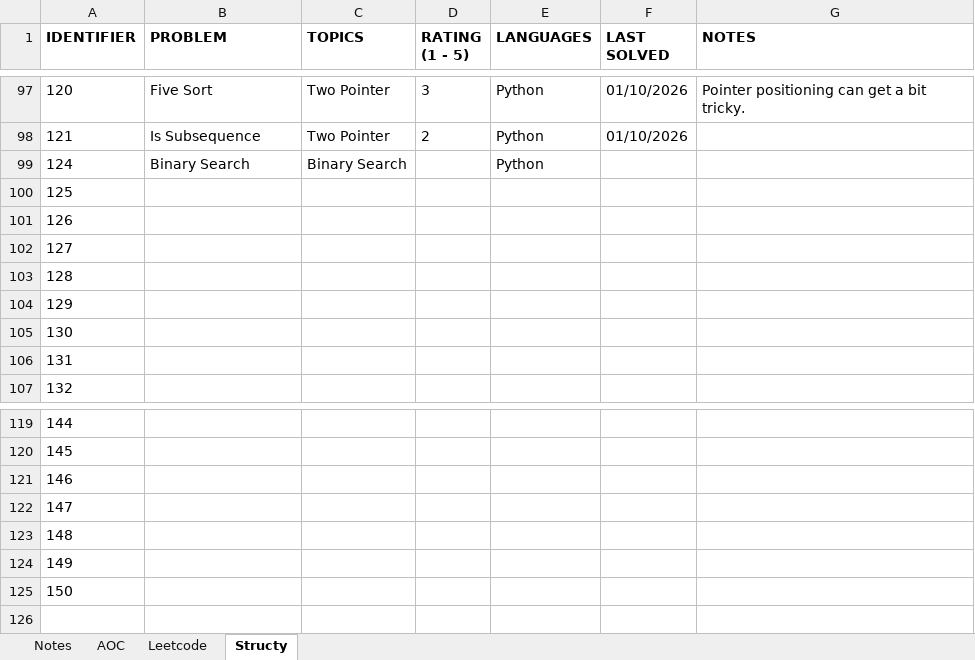
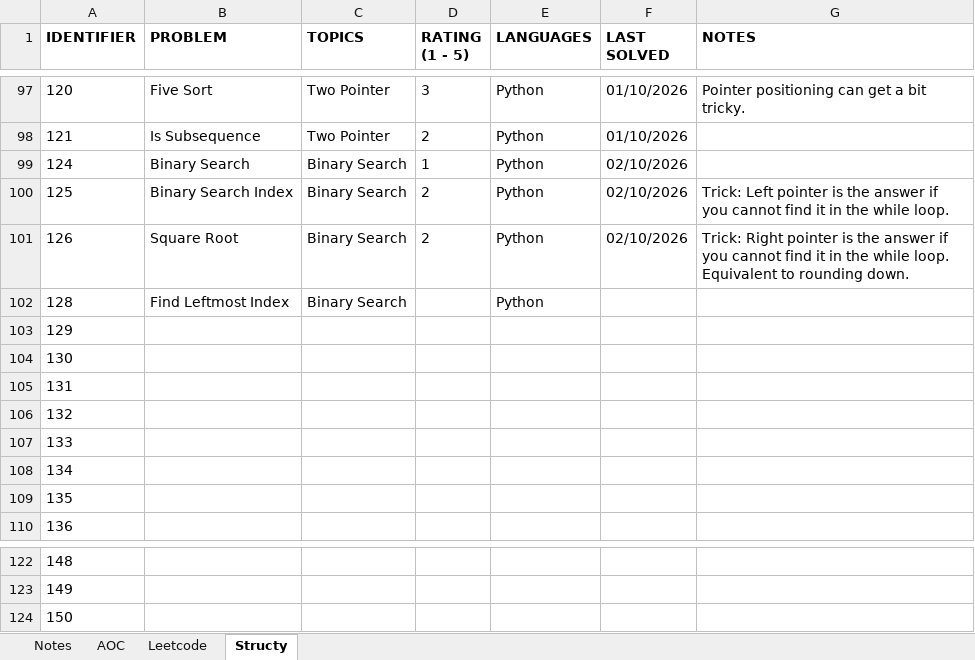
Before and after one commit to rtharris619/ProjectDSA, an Excel workbook: docs/Programming Puzzles.xlsx, sheet Structy, drawn as a sheet; only a part is shown, gaps mark what is left out; values as stored, in another font and other column widths than the file's, no borders; removed rows and columns are numbered as before the commit, all else as after; the diff names each change by its address in the sheet, - before the commit and + after, or states it on an @@ line.

Commit message:
structy binary search challenges

```diff
--- a/docs/Programming Puzzles.xlsx (sheet Structy)
+++ b/docs/Programming Puzzles.xlsx (sheet Structy)
-D99 (RATING (1 - 5)): (empty)
+D99 (RATING (1 - 5)): 1
-F99 (LAST SOLVED): (empty)
+F99 (LAST SOLVED): 02/10/2026
+row 100: 125 | Binary Search Index | Binary Search | 2 | Python | 02/10/2026 | Trick: Left pointer is the answer if you cannot find it in the while loop.
+row 101: 126 | Square Root | Binary Search | 2 | Python | 02/10/2026 | Trick: Right pointer is the answer if you cannot find it in the while loop. Equivalent to rounding down.
+row 102: 128 | Find Leftmost Index | Binary Search |  | Python
@@ column A (IDENTIFIER) renumbered between rows 103 and 124 @@
-row 122: 147
-row 123: 148
-row 124: 149
-row 125: 150
```
Also changed, not shown: 4 other files.
